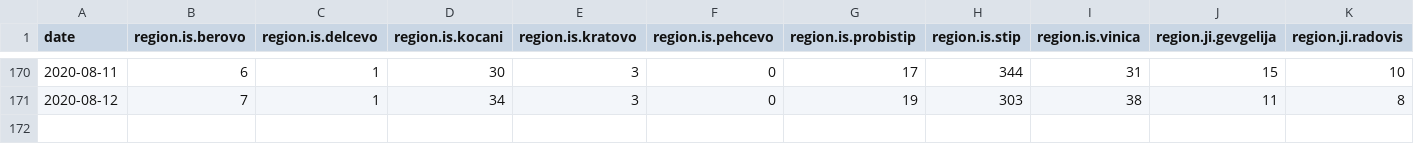
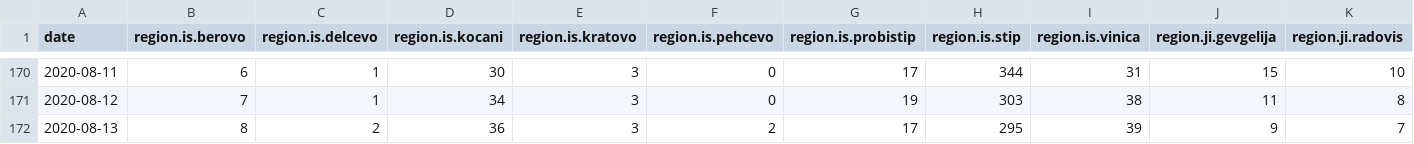
Before and after one commit to treker-mk/data, a CSV file: csv/active-regions.csv, drawn as a sheet; only a part is shown, gaps mark what is left out; rows hold the shown columns only; the diff names each change by its address in the sheet, - before the commit and + after, or states it on an @@ line.

```diff
--- a/csv/active-regions.csv
+++ b/csv/active-regions.csv
+row 172: 2020-08-13 | 8 | 2 | 36 | 3 | 2 | 17 | 295 | 39 | 9 | 7
```
Also changed, not shown: csv/deceased-regions.csv, csv/municipality.csv, 5 other files.
